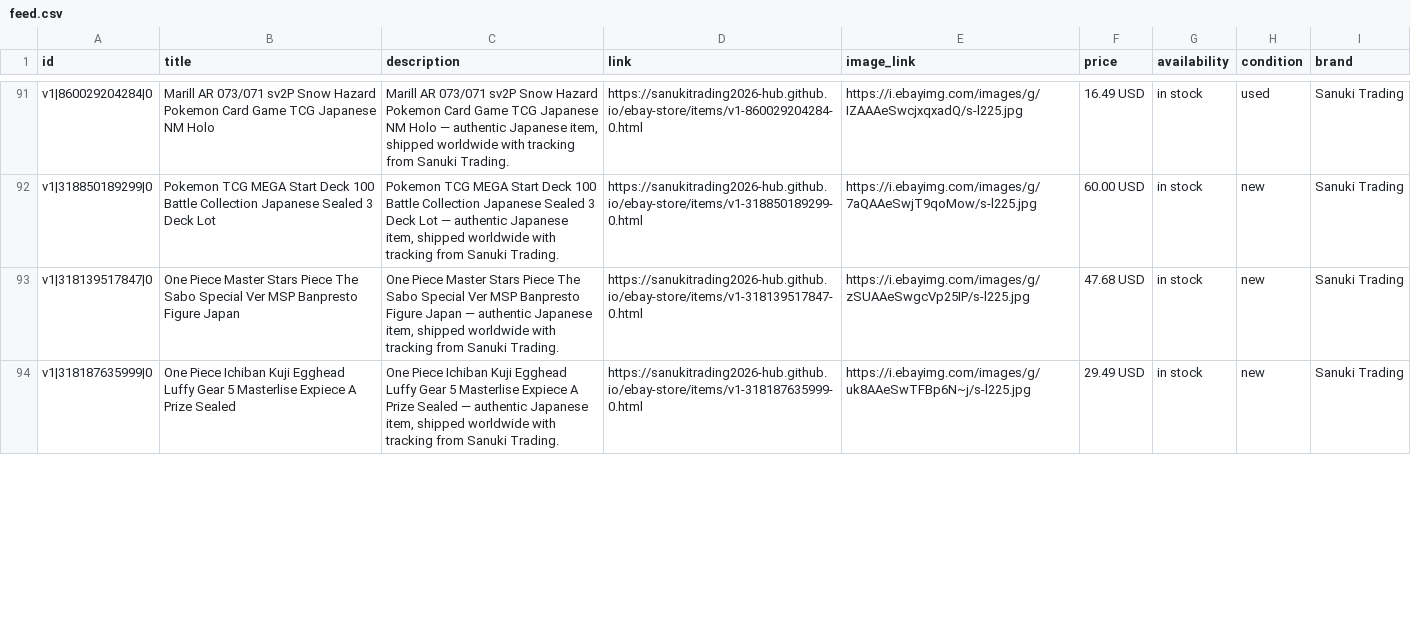
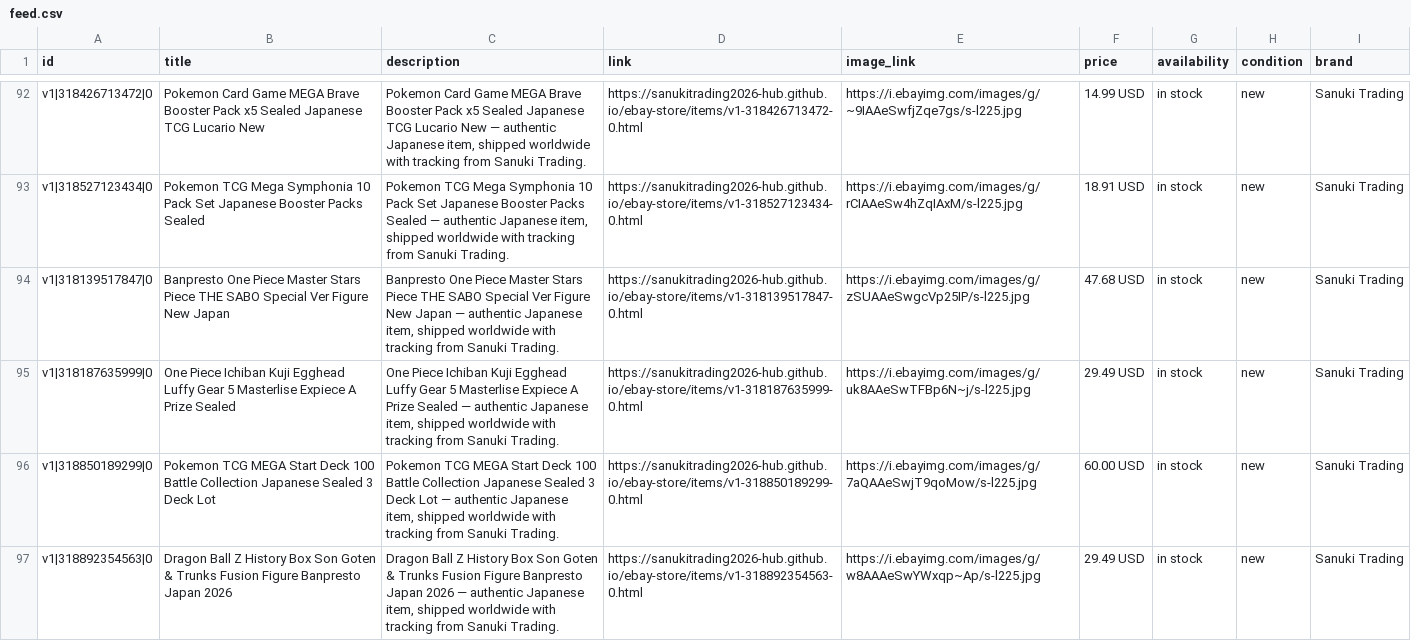
Before and after one commit to sanukitrading2026-hub/ebay-store, a CSV file: feed.csv, drawn as a sheet; only a part is shown, gaps mark what is left out; the diff covers the shown part only.

```diff
--- a/feed.csv
+++ b/feed.csv
@@ -91,4 +92,6 @@ id,title,description,link,image_link,price,availability,condition,brand
-"v1|860029204284|0","Marill AR 073/071 sv2P Snow Hazard Pokemon Card Game TCG Japanese NM Holo","Marill AR 073/071 sv2P Snow Hazard Pokemon Card Game TCG Japanese NM Holo — authentic Japanese item, shipped worldwide with tracking from Sanuki Trading.","https://sanukitrading2026-hub.github.io/ebay-store/items/v1-860029204284-0.html","https://i.ebayimg.com/images/g/IZAAAeSwcjxqxadQ/s-l225.jpg","16.49 USD","in stock","used","Sanuki Trading"
+"v1|318426713472|0","Pokemon Card Game MEGA Brave Booster Pack x5 Sealed Japanese TCG Lucario New","Pokemon Card Game MEGA Brave Booster Pack x5 Sealed Japanese TCG Lucario New — authentic Japanese item, shipped worldwide with tracking from Sanuki Trading.","https://sanukitrading2026-hub.github.io/ebay-store/items/v1-318426713472-0.html","https://i.ebayimg.com/images/g/~9IAAeSwfjZqe7gs/s-l225.jpg","14.99 USD","in stock","new","Sanuki Trading"
+"v1|318527123434|0","Pokemon TCG Mega Symphonia 10 Pack Set Japanese Booster Packs Sealed","Pokemon TCG Mega Symphonia 10 Pack Set Japanese Booster Packs Sealed — authentic Japanese item, shipped worldwide with tracking from Sanuki Trading.","https://sanukitrading2026-hub.github.io/ebay-store/items/v1-318527123434-0.html","https://i.ebayimg.com/images/g/rCIAAeSw4hZqIAxM/s-l225.jpg","18.91 USD","in stock","new","Sanuki Trading"
+"v1|318139517847|0","Banpresto One Piece Master Stars Piece THE SABO Special Ver Figure New Japan","Banpresto One Piece Master Stars Piece THE SABO Special Ver Figure New Japan — authentic Japanese item, shipped worldwide with tracking from Sanuki Trading.","https://sanukitrading2026-hub.github.io/ebay-store/items/v1-318139517847-0.html","https://i.ebayimg.com/images/g/zSUAAeSwgcVp25IP/s-l225.jpg","47.68 USD","in stock","new","Sanuki Trading"
+"v1|318187635999|0","One Piece Ichiban Kuji Egghead Luffy Gear 5 Masterlise Expiece A Prize Sealed","One Piece Ichiban Kuji Egghead Luffy Gear 5 Masterlise Expiece A Prize Sealed — authentic Japanese item, shipped worldwide with tracking from Sanuki Trading.","https://sanukitrading2026-hub.github.io/ebay-store/items/v1-318187635999-0.html","https://i.ebayimg.com/images/g/uk8AAeSwTFBp6N~j/s-l225.jpg","29.49 USD","in stock","new","Sanuki Trading"
 "v1|318850189299|0","Pokemon TCG MEGA Start Deck 100 Battle Collection Japanese Sealed 3 Deck Lot","Pokemon TCG MEGA Start Deck 100 Battle Collection Japanese Sealed 3 Deck Lot — authentic Japanese item, shipped worldwide with tracking from Sanuki Trading.","https://sanukitrading2026-hub.github.io/ebay-store/items/v1-318850189299-0.html","https://i.ebayimg.com/images/g/7aQAAeSwjT9qoMow/s-l225.jpg","60.00 USD","in stock","new","Sanuki Trading"
-"v1|318139517847|0","One Piece Master Stars Piece The Sabo Special Ver MSP Banpresto Figure Japan","One Piece Master Stars Piece The Sabo Special Ver MSP Banpresto Figure Japan — authentic Japanese item, shipped worldwide with tracking from Sanuki Trading.","https://sanukitrading2026-hub.github.io/ebay-store/items/v1-318139517847-0.html","https://i.ebayimg.com/images/g/zSUAAeSwgcVp25IP/s-l225.jpg","47.68 USD","in stock","new","Sanuki Trading"
-"v1|318187635999|0","One Piece Ichiban Kuji Egghead Luffy Gear 5 Masterlise Expiece A Prize Sealed","One Piece Ichiban Kuji Egghead Luffy Gear 5 Masterlise Expiece A Prize Sealed — authentic Japanese item, shipped worldwide with tracking from Sanuki Trading.","https://sanukitrading2026-hub.github.io/ebay-store/items/v1-318187635999-0.html","https://i.ebayimg.com/images/g/uk8AAeSwTFBp6N~j/s-l225.jpg","29.49 USD","in stock","new","Sanuki Trading"
+"v1|318892354563|0","Dragon Ball Z History Box Son Goten & Trunks Fusion Figure Banpresto Japan 2026","Dragon Ball Z History Box Son Goten & Trunks Fusion Figure Banpresto Japan 2026 — authentic Japanese item, shipped worldwide with tracking from Sanuki Trading.","https://sanukitrading2026-hub.github.io/ebay-store/items/v1-318892354563-0.html","https://i.ebayimg.com/images/g/w8AAAeSwYWxqp~Ap/s-l225.jpg","29.49 USD","in stock","new","Sanuki Trading"
```
Also changed, not shown: 3 added rows, 3 removed rows, 64 moved rows and 8 edited cells elsewhere in this file, feed-google.csv, 23 other files.
